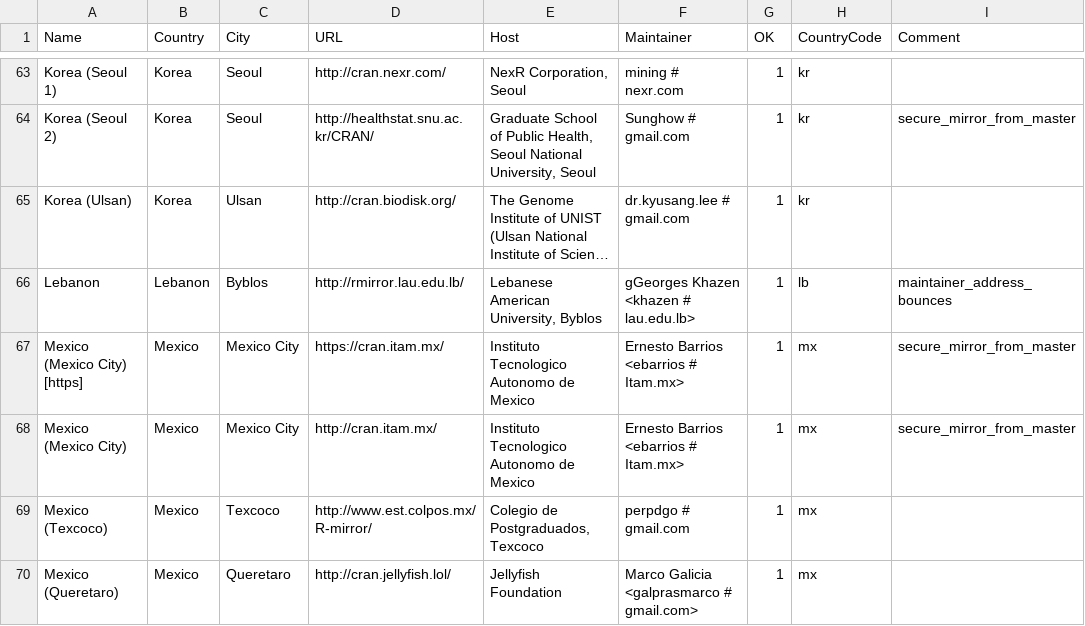
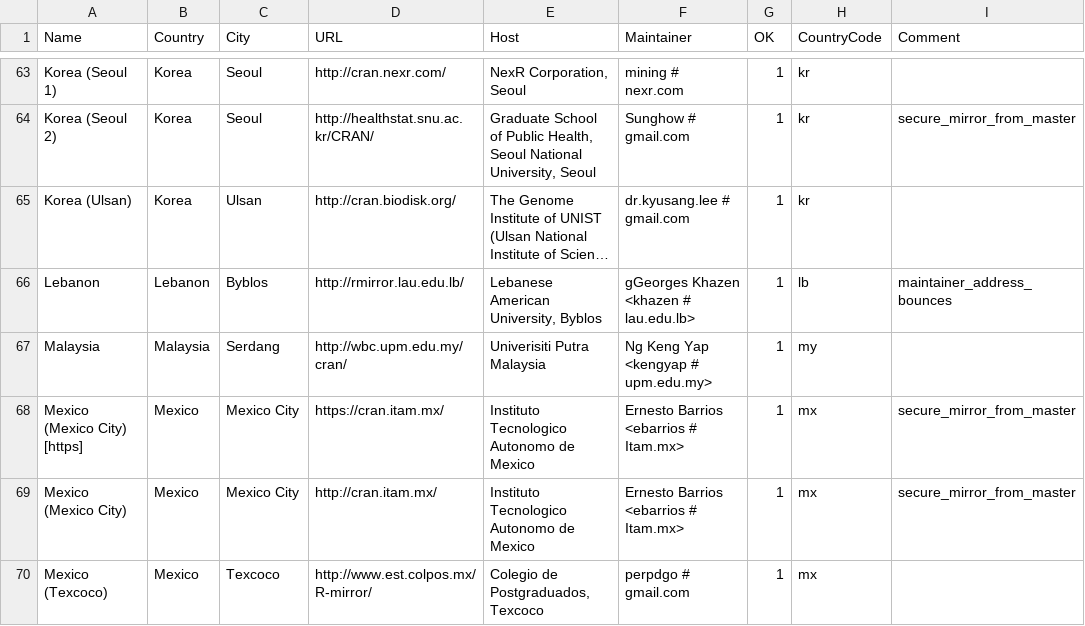
Before and after one commit to minux/R, a CSV file: doc/CRAN_mirrors.csv, drawn as a sheet; only a part is shown, gaps mark what is left out; the shorter side is filled out with more unchanged rows; long unchanged cells end in …; the diff names each change by its address in the sheet, - before the commit and + after, or states it on an @@ line.

Commit message:
Updated.
git-svn-id: https://svn.r-project.org/R/trunk@70480 00db46b3-68df-0310-9c12-caf00c1e9a41

```diff
--- a/doc/CRAN_mirrors.csv
+++ b/doc/CRAN_mirrors.csv
+row 67: Malaysia | Malaysia | Serdang | http://wbc.upm.edu.my/cran/ | Univerisiti Putra Malaysia | Ng Keng Yap <kengyap # upm.edu.my> | 1 | my
```
